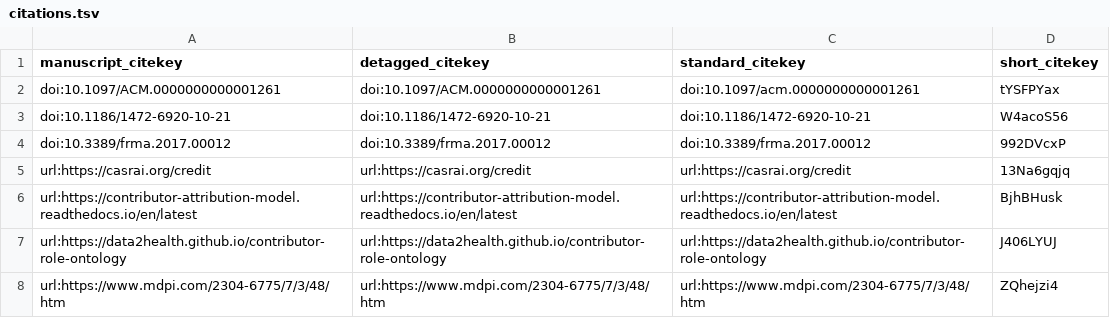
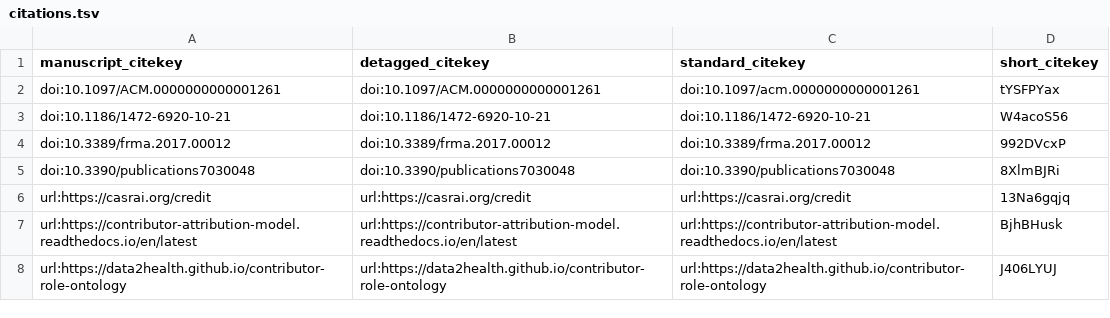
Before and after one commit to data2health/contributorship, a TSV file: citations.tsv, drawn as a sheet.

Commit message:
lint first two sections [ci skip]
This build is based on
https://github.com/data2health/contributorship/commit/b206c2484b71895445cfb508126d7218863441ae.

This commit was created by the following CI build and job:
https://github.com/data2health/contributorship/commit/b206c2484b71895445cfb508126d7218863441ae/checks
https://github.com/data2health/contributorship/runs/run2

The full commit message that triggered this build is copied below:

lint first two sections

```diff
--- a/citations.tsv
+++ b/citations.tsv
@@ -4,2 +4,3 @@ doi:10.1186/1472-6920-10-21	doi:10.1186/1472-6920-10-21	doi:10.1186/1472-6920-10
 doi:10.3389/frma.2017.00012	doi:10.3389/frma.2017.00012	doi:10.3389/frma.2017.00012	992DVcxP
+doi:10.3390/publications7030048	doi:10.3390/publications7030048	doi:10.3390/publications7030048	8XlmBJRi
 url:https://casrai.org/credit	url:https://casrai.org/credit	url:https://casrai.org/credit	13Na6gqjq
@@ -7,2 +8 @@ url:https://contributor-attribution-model.readthedocs.io/en/latest	url:https://c
 url:https://data2health.github.io/contributor-role-ontology	url:https://data2health.github.io/contributor-role-ontology	url:https://data2health.github.io/contributor-role-ontology	J406LYUJ
-url:https://www.mdpi.com/2304-6775/7/3/48/htm	url:https://www.mdpi.com/2304-6775/7/3/48/htm	url:https://www.mdpi.com/2304-6775/7/3/48/htm	ZQhejzi4
```
Also changed, not shown: 4 other files.
